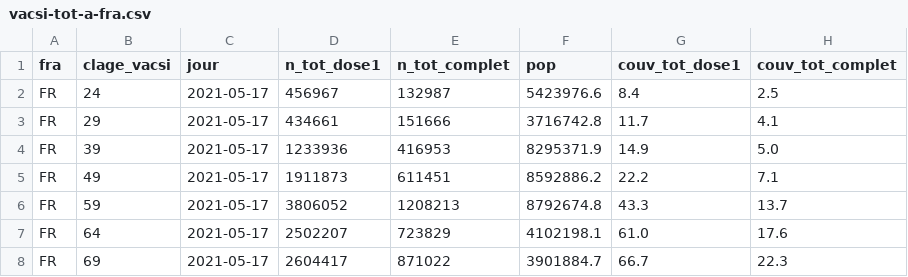
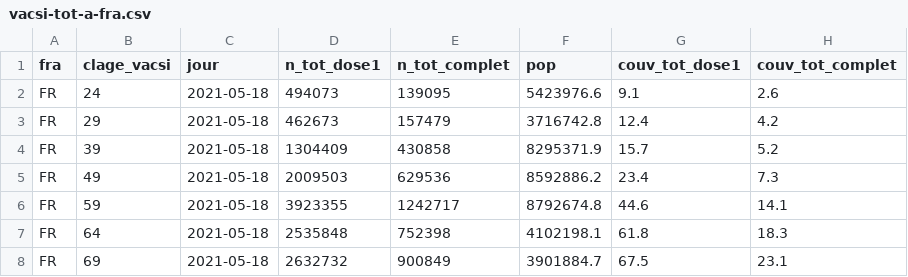
Before and after one commit to rozierguillaume/vaccintracker, a CSV file: data/input/vacsi-tot-a-fra.csv, drawn as a sheet; only a part is shown; the diff covers the shown part only.

```diff
--- a/data/input/vacsi-tot-a-fra.csv
+++ b/data/input/vacsi-tot-a-fra.csv
@@ -1,8 +1,8 @@
 fra;clage_vacsi;jour;n_tot_dose1;n_tot_complet;pop;couv_tot_dose1;couv_tot_complet
-FR;24;2021-05-17;456967;132987;5423976.6;8.4;2.5
-FR;29;2021-05-17;434661;151666;3716742.8;11.7;4.1
-FR;39;2021-05-17;1233936;416953;8295371.9;14.9;5.0
-FR;49;2021-05-17;1911873;611451;8592886.2;22.2;7.1
-FR;59;2021-05-17;3806052;1208213;8792674.8;43.3;13.7
-FR;64;2021-05-17;2502207;723829;4102198.1;61.0;17.6
-FR;69;2021-05-17;2604417;871022;3901884.7;66.7;22.3
+FR;24;2021-05-18;494073;139095;5423976.6;9.1;2.6
+FR;29;2021-05-18;462673;157479;3716742.8;12.4;4.2
+FR;39;2021-05-18;1304409;430858;8295371.9;15.7;5.2
+FR;49;2021-05-18;2009503;629536;8592886.2;23.4;7.3
+FR;59;2021-05-18;3923355;1242717;8792674.8;44.6;14.1
+FR;64;2021-05-18;2535848;752398;4102198.1;61.8;18.3
+FR;69;2021-05-18;2632732;900849;3901884.7;67.5;23.1
```
Also changed, not shown: 20 edited cells elsewhere in this file, data/input/vacsi-a-fra.csv, data/input/vacsi-fra.csv, 10 other files.
